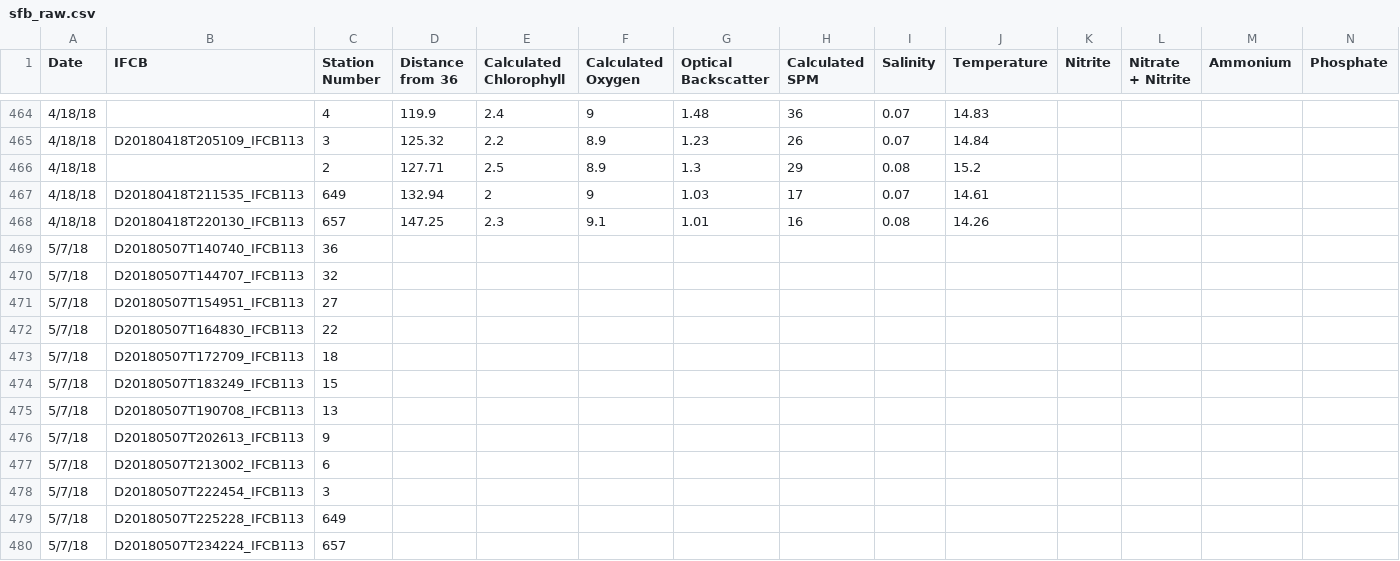
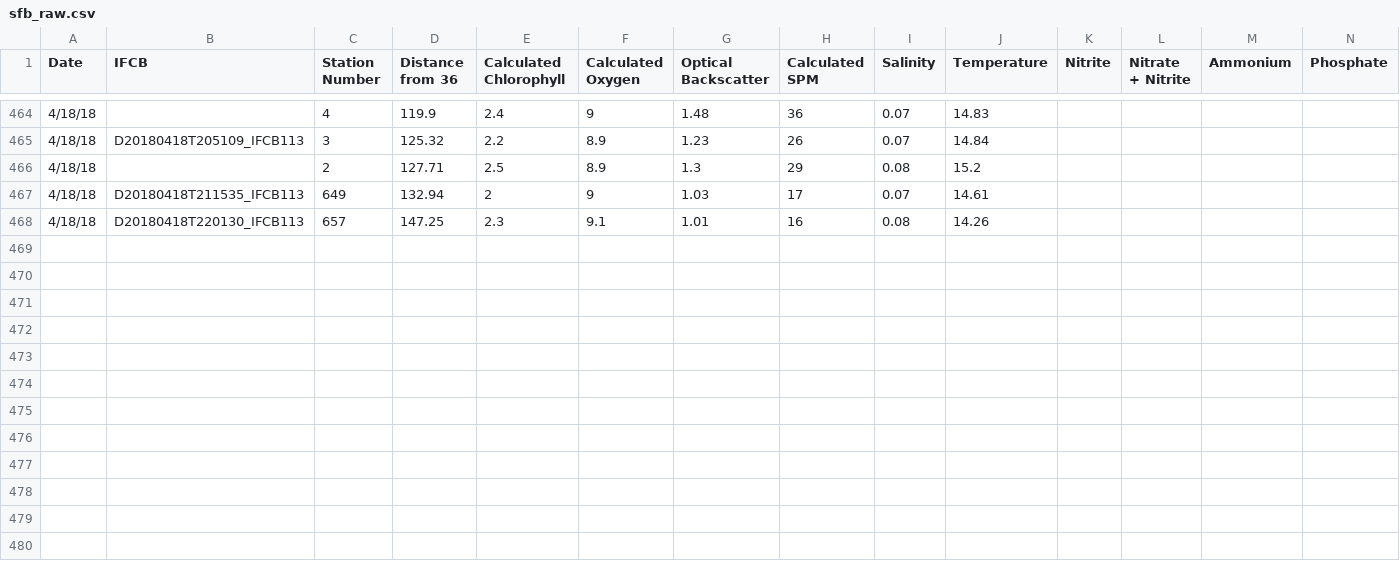
Before and after one commit to alexisfischer/bloom-baby-bloom, a CSV file: SFB/Data/sfb_raw.csv, drawn as a sheet; only a part is shown, gaps mark what is left out; rows hold the shown columns only; the diff names each change by its address in the sheet, - before the commit and + after, or states it on an @@ line.

Commit message:
now without 5/7 data

```diff
--- a/SFB/Data/sfb_raw.csv
+++ b/SFB/Data/sfb_raw.csv
-row 469: 5/7/18 | D20180507T140740_IFCB113 | 36
-row 470: 5/7/18 | D20180507T144707_IFCB113 | 32
-row 471: 5/7/18 | D20180507T154951_IFCB113 | 27
-row 472: 5/7/18 | D20180507T164830_IFCB113 | 22
-row 473: 5/7/18 | D20180507T172709_IFCB113 | 18
-row 474: 5/7/18 | D20180507T183249_IFCB113 | 15
-row 475: 5/7/18 | D20180507T190708_IFCB113 | 13
-row 476: 5/7/18 | D20180507T202613_IFCB113 | 9
-row 477: 5/7/18 | D20180507T213002_IFCB113 | 6
-row 478: 5/7/18 | D20180507T222454_IFCB113 | 3
-row 479: 5/7/18 | D20180507T225228_IFCB113 | 649
-row 480: 5/7/18 | D20180507T234224_IFCB113 | 657
```
Also changed, not shown: 2 other files.
